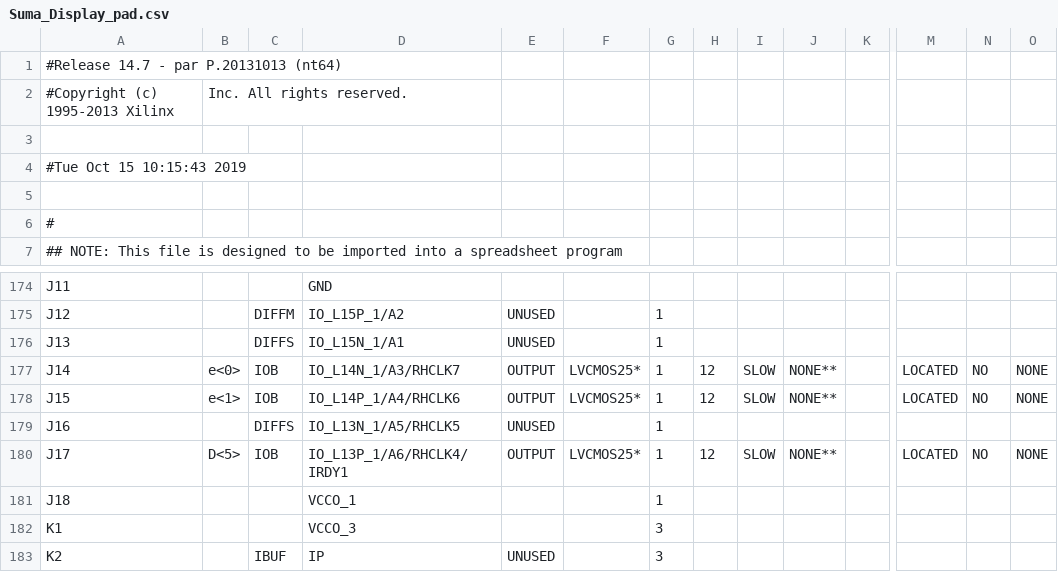
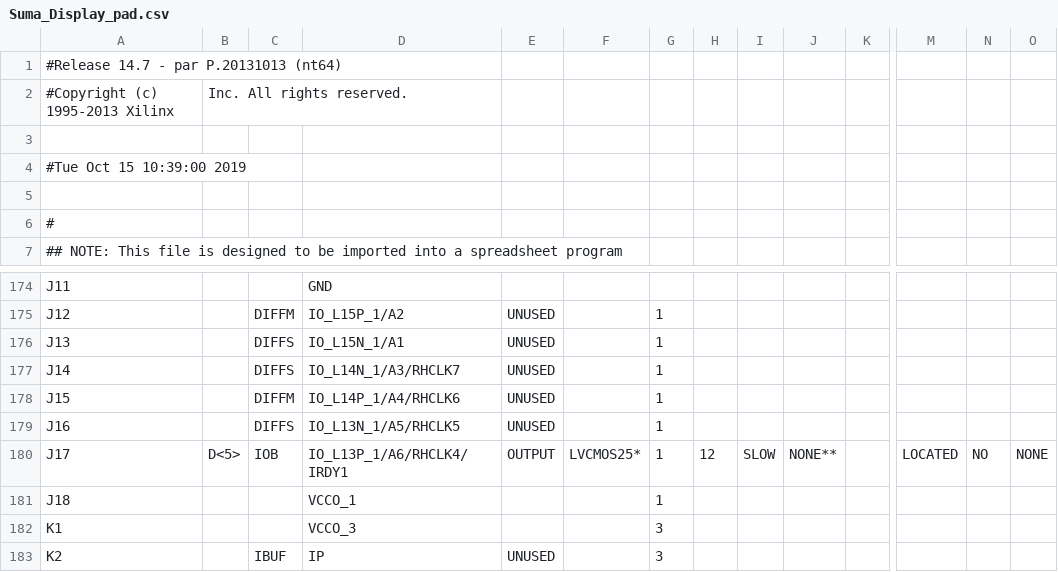
Before and after one commit to migarciapa/Digital-I, a CSV file: Practicas/Suma_Display_pad.csv, drawn as a sheet; only a part is shown, gaps mark what is left out; the diff names each change by its address in the sheet, - before the commit and + after, or states it on an @@ line.

```diff
--- a/Practicas/Suma_Display_pad.csv
+++ b/Practicas/Suma_Display_pad.csv
-A4: #Tue Oct 15 10:15:43 2019
+A4: #Tue Oct 15 10:39:00 2019
-B177: e<0>
+B177: (empty)
-C177: IOB
+C177: DIFFS
-E177:E178: OUTPUT
+E177:E178: UNUSED
-F177:F178: LVCMOS25*
+F177:F178: (empty)
-H177:H178: 12
+H177:H178: (empty)
-I177:I178: SLOW
+I177:I178: (empty)
-J177:J178: NONE**
+J177:J178: (empty)
-M177:M178: LOCATED
+M177:M178: (empty)
-N177:N178: NO
+N177:N178: (empty)
-O177:O178: NONE
+O177:O178: (empty)
-B178: e<1>
+B178: (empty)
-C178: IOB
+C178: DIFFM
```
Also changed, not shown: 48 other files.
